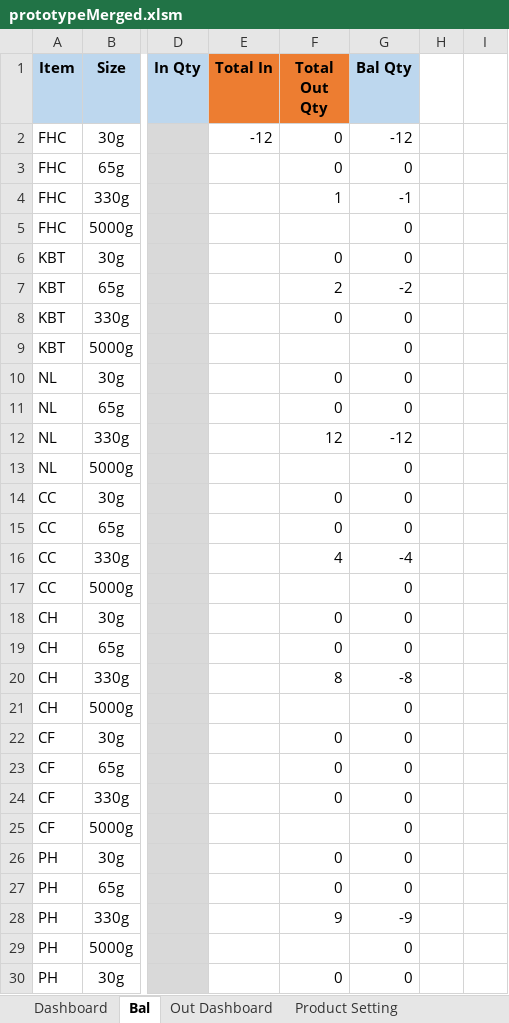
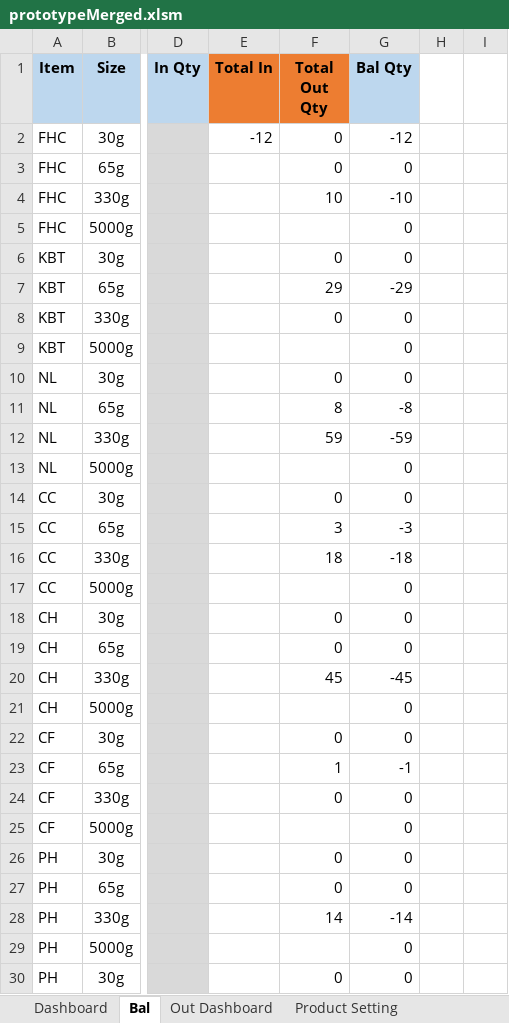
Before and after one commit to TKG-IT-team/Inventory-System, an Excel workbook: prototypeMerged.xlsm, sheet Bal, drawn as a sheet; only a part is shown, gaps mark what is left out; values as stored, in another font and other column widths than the file's, no borders; charts and pictures and conditional formats not drawn; the diff covers the shown part only; the diff names each change by its address in the sheet, - before the commit and + after, or states it on an @@ line.

```diff
--- a/prototypeMerged.xlsm (sheet Bal)
+++ b/prototypeMerged.xlsm (sheet Bal)
-F4 (Total Out Qty): 1
+F4 (Total Out Qty): 10
-G4 (Bal Qty): -1
+G4 (Bal Qty): -10
-F7 (Total Out Qty): 2
+F7 (Total Out Qty): 29
-G7 (Bal Qty): -2
+G7 (Bal Qty): -29
-F11 (Total Out Qty): 0
+F11 (Total Out Qty): 8
-G11 (Bal Qty): 0
+G11 (Bal Qty): -8
-F12 (Total Out Qty): 12
+F12 (Total Out Qty): 59
-G12 (Bal Qty): -12
+G12 (Bal Qty): -59
-F15 (Total Out Qty): 0
+F15 (Total Out Qty): 3
-G15 (Bal Qty): 0
+G15 (Bal Qty): -3
-F16 (Total Out Qty): 4
+F16 (Total Out Qty): 18
-G16 (Bal Qty): -4
+G16 (Bal Qty): -18
-F20 (Total Out Qty): 8
+F20 (Total Out Qty): 45
-G20 (Bal Qty): -8
+G20 (Bal Qty): -45
-F23 (Total Out Qty): 0
+F23 (Total Out Qty): 1
-G23 (Bal Qty): 0
+G23 (Bal Qty): -1
-F28 (Total Out Qty): 9
+F28 (Total Out Qty): 14
-G28 (Bal Qty): -9
+G28 (Bal Qty): -14
```
Also changed, not shown: 6 edited cells elsewhere in this sheet, sheet Combined Data, sheet Dashboard, charts or pictures, 3 other files.
